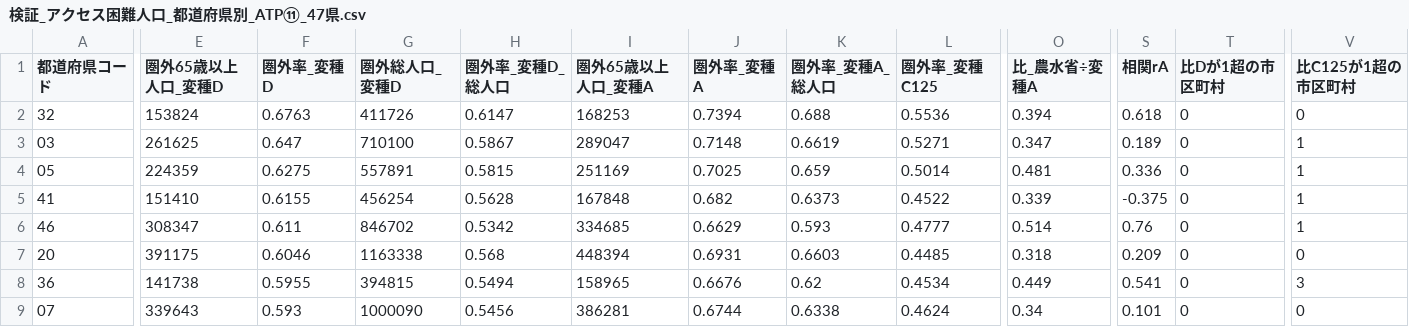
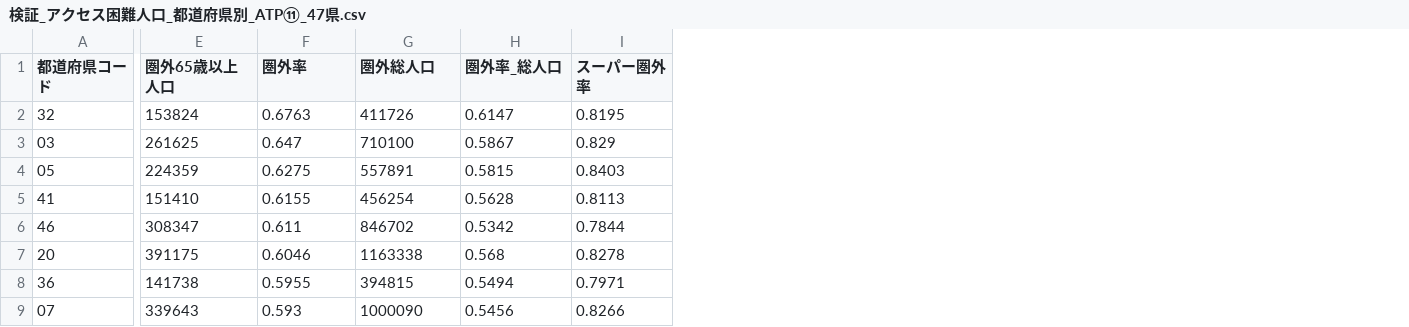
Before and after one commit to shiwaku/japan-food-access-analysis, a CSV file: output/検証_アクセス困難人口_都道府県別_ATP⑪_47県.csv, drawn as a sheet; only a part is shown, gaps mark what is left out; removed rows and columns are numbered as before the commit, all else as after; the diff covers the shown part only; the diff names each change by its address in the sheet, - before the commit and + after, or states it on an @@ line.

```diff
--- a/output/検証_アクセス困難人口_都道府県別_ATP⑪_47県.csv
+++ b/output/検証_アクセス困難人口_都道府県別_ATP⑪_47県.csv
-column I (圏外65歳以上人口_変種A), rows 2-9: 168253 | 289047 | 251169 | 167848 | 334685 | 448394 | 158965 | 386281
-column J (圏外率_変種A), rows 2-9: 0.7394 | 0.7148 | 0.7025 | 0.682 | 0.6629 | 0.6931 | 0.6676 | 0.6744
-column K (圏外率_変種A_総人口), rows 2-9: 0.688 | 0.6619 | 0.659 | 0.6373 | 0.593 | 0.6603 | 0.62 | 0.6338
-column L (圏外率_変種C125), rows 2-9: 0.5536 | 0.5271 | 0.5014 | 0.4522 | 0.4777 | 0.4485 | 0.4534 | 0.4624
+column I (スーパー圏外率), rows 2-9: 0.8195 | 0.829 | 0.8403 | 0.8113 | 0.7844 | 0.8278 | 0.7971 | 0.8266
-column O (比_農水省÷変種A), rows 2-9: 0.394 | 0.347 | 0.481 | 0.339 | 0.514 | 0.318 | 0.449 | 0.34
-column S (相関rA), rows 2-9: 0.618 | 0.189 | 0.336 | -0.375 | 0.76 | 0.209 | 0.541 | 0.101
-column T (比Dが1超の市区町村), rows 2-9: all 0
-column V (比C125が1超の市区町村), rows 2-9: 0 | 1 | 1 | 1 | 1 | 0 | 3 | 0
-E1: 圏外65歳以上人口_変種D
+E1: 圏外65歳以上人口
-F1: 圏外率_変種D
+F1: 圏外率
-G1: 圏外総人口_変種D
+G1: 圏外総人口
-H1: 圏外率_変種D_総人口
+H1: 圏外率_総人口
```
Also changed, not shown: 25 edited cells elsewhere in this file, output/検証_アクセス困難人口_カテゴリ感度_ATP⑪_47県.csv, 8 other files.
